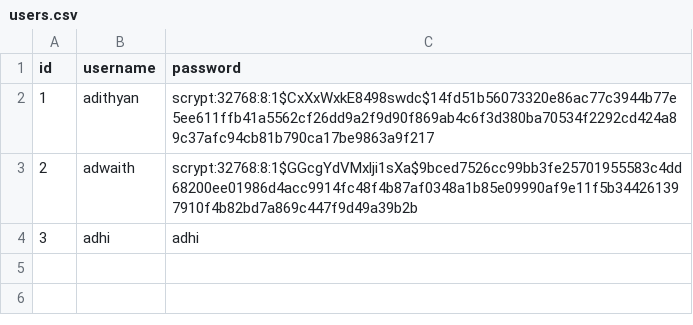
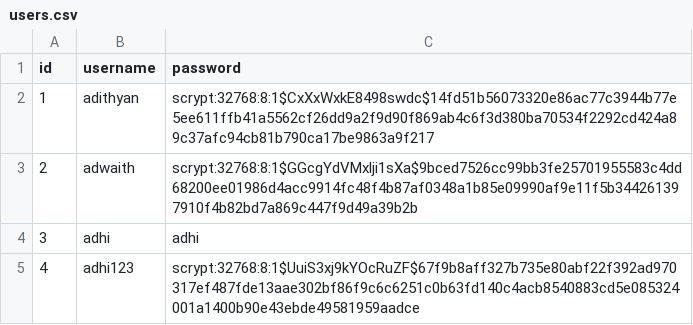
Before and after one commit to adithyansunil/Library_Management_System, a CSV file: users.csv, drawn as a sheet.

Commit message:
🔄 Backup users.csv from SQLite

```diff
--- a/users.csv
+++ b/users.csv
@@ -4 +4,2 @@ id,username,password
 3,adhi,adhi
+4,adhi123,scrypt:32768:8:1$UuiS3xj9kYOcRuZF$67f9b8aff327b735e80abf22f392ad970317ef487fde13aae302bf86f9c6c6251c0b63fd140c4acb8540883cd5e085324001a1400b90e43ebde49581959aadce
```
